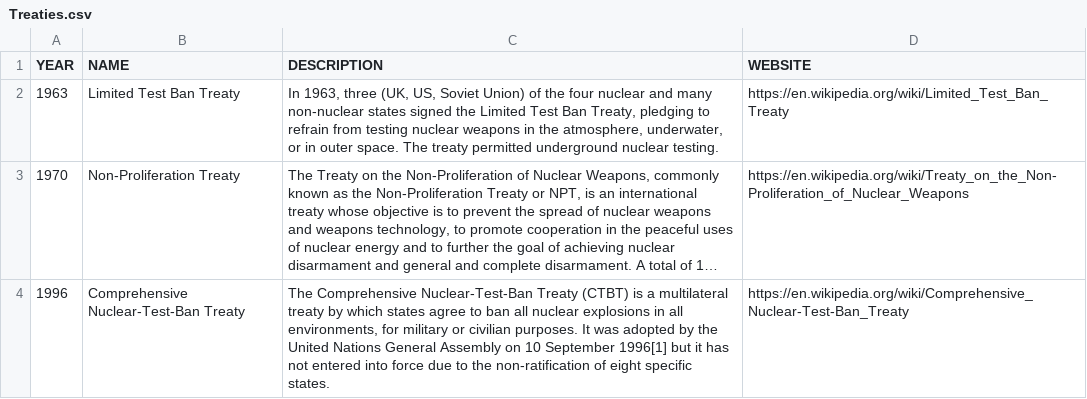
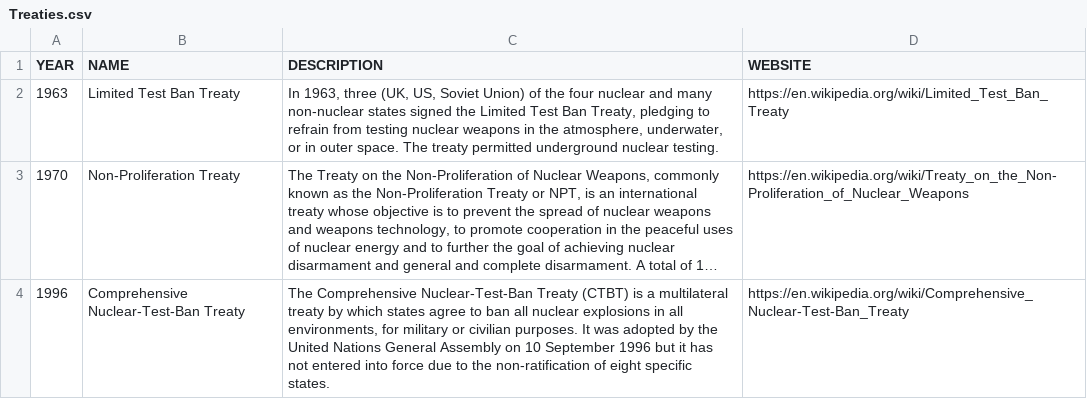
Before and after one commit to sabinesin/nuclear-vis, a CSV file: data/Treaties.csv, drawn as a sheet; long unchanged cells end in …; the diff names each change by its address in the sheet, - before the commit and + after, or states it on an @@ line.

```diff
--- a/data/Treaties.csv
+++ b/data/Treaties.csv
-C4 (DESCRIPTION): …10 September 1996[1] but it…
+C4 (DESCRIPTION): …10 September 1996 but it…
```
Also changed, not shown: 1 other file.
